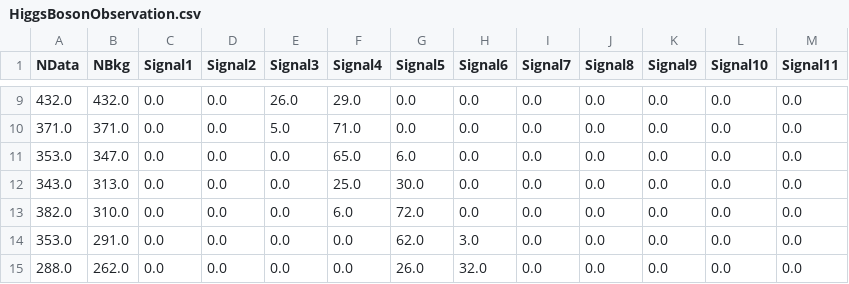
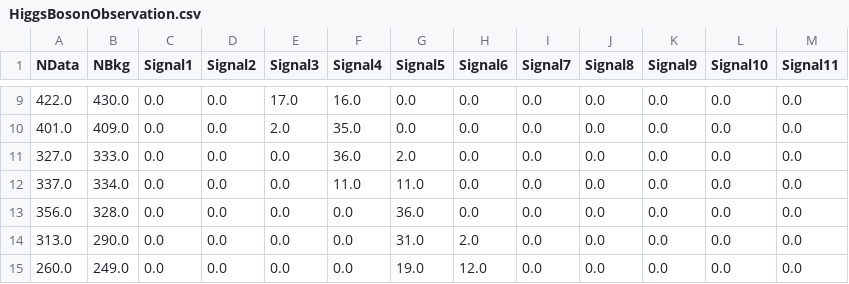
Before and after one commit to pinillags/Database, a CSV file: MetodosComputacionalesReforma/HiggsBosonObservation.csv, drawn as a sheet; only a part is shown, gaps mark what is left out; the diff covers the shown part only.

```diff
--- a/MetodosComputacionalesReforma/HiggsBosonObservation.csv
+++ b/MetodosComputacionalesReforma/HiggsBosonObservation.csv
@@ -9,7 +9,7 @@ NData,NBkg,Signal1,Signal2,Signal3,Signal4,Signal5,Signal6,Signal7,Signal8,Signa
-432.0,432.0,0.0,0.0,26.0,29.0,0.0,0.0,0.0,0.0,0.0,0.0,0.0
-371.0,371.0,0.0,0.0,5.0,71.0,0.0,0.0,0.0,0.0,0.0,0.0,0.0
-353.0,347.0,0.0,0.0,0.0,65.0,6.0,0.0,0.0,0.0,0.0,0.0,0.0
-343.0,313.0,0.0,0.0,0.0,25.0,30.0,0.0,0.0,0.0,0.0,0.0,0.0
-382.0,310.0,0.0,0.0,0.0,6.0,72.0,0.0,0.0,0.0,0.0,0.0,0.0
-353.0,291.0,0.0,0.0,0.0,0.0,62.0,3.0,0.0,0.0,0.0,0.0,0.0
-288.0,262.0,0.0,0.0,0.0,0.0,26.0,32.0,0.0,0.0,0.0,0.0,0.0
+422.0,430.0,0.0,0.0,17.0,16.0,0.0,0.0,0.0,0.0,0.0,0.0,0.0
+401.0,409.0,0.0,0.0,2.0,35.0,0.0,0.0,0.0,0.0,0.0,0.0,0.0
+327.0,333.0,0.0,0.0,0.0,36.0,2.0,0.0,0.0,0.0,0.0,0.0,0.0
+337.0,334.0,0.0,0.0,0.0,11.0,11.0,0.0,0.0,0.0,0.0,0.0,0.0
+356.0,328.0,0.0,0.0,0.0,0.0,36.0,0.0,0.0,0.0,0.0,0.0,0.0
+313.0,290.0,0.0,0.0,0.0,0.0,31.0,2.0,0.0,0.0,0.0,0.0,0.0
+260.0,249.0,0.0,0.0,0.0,0.0,19.0,12.0,0.0,0.0,0.0,0.0,0.0
```
Also changed, not shown: 94 edited cells elsewhere in this file.
